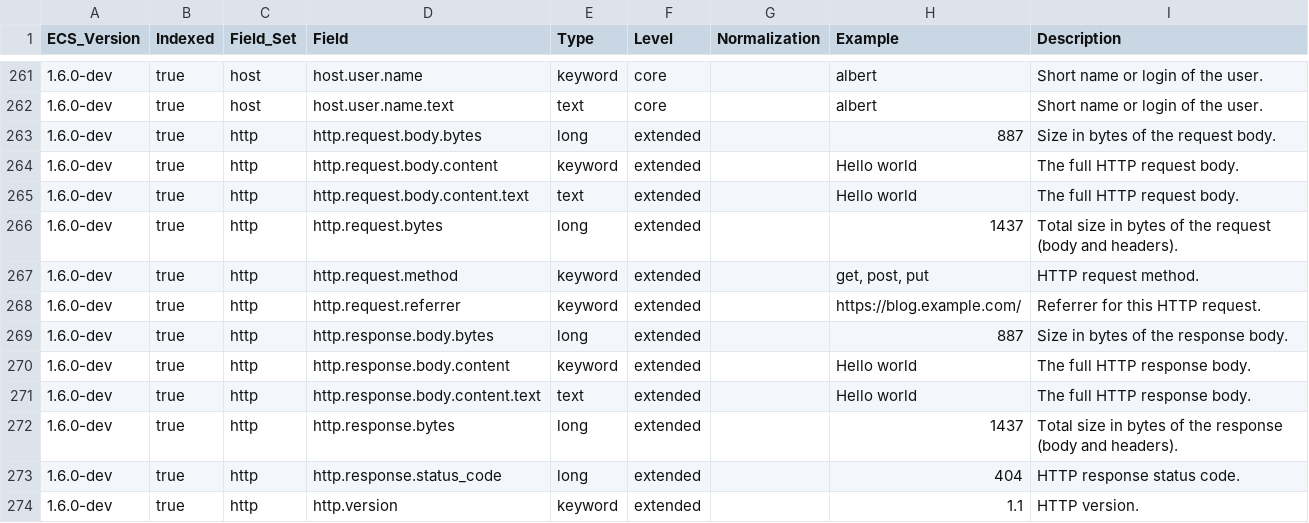
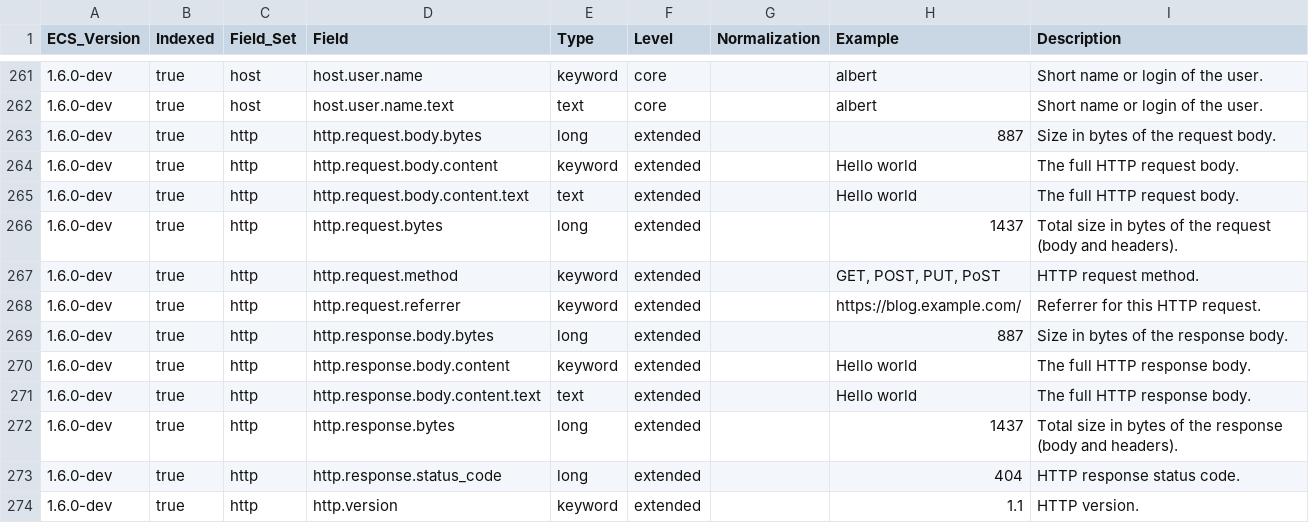
Before and after one commit to elastic/ecs, a CSV file: generated/csv/fields.csv, drawn as a sheet; only a part is shown, gaps mark what is left out.

Commit message:
update generated files

```diff
--- a/generated/csv/fields.csv
+++ b/generated/csv/fields.csv
@@ -266,3 +266,3 @@ ECS_Version,Indexed,Field_Set,Field,Type,Level,Normalization,Example,Description
 1.6.0-dev,true,http,http.request.bytes,long,extended,,1437,Total size in bytes of the request (body and headers).
-1.6.0-dev,true,http,http.request.method,keyword,extended,,"get, post, put",HTTP request method.
+1.6.0-dev,true,http,http.request.method,keyword,extended,,"GET, POST, PUT, PoST",HTTP request method.
 1.6.0-dev,true,http,http.request.referrer,keyword,extended,,https://blog.example.com/,Referrer for this HTTP request.
```
Also changed, not shown: 6 other files.
